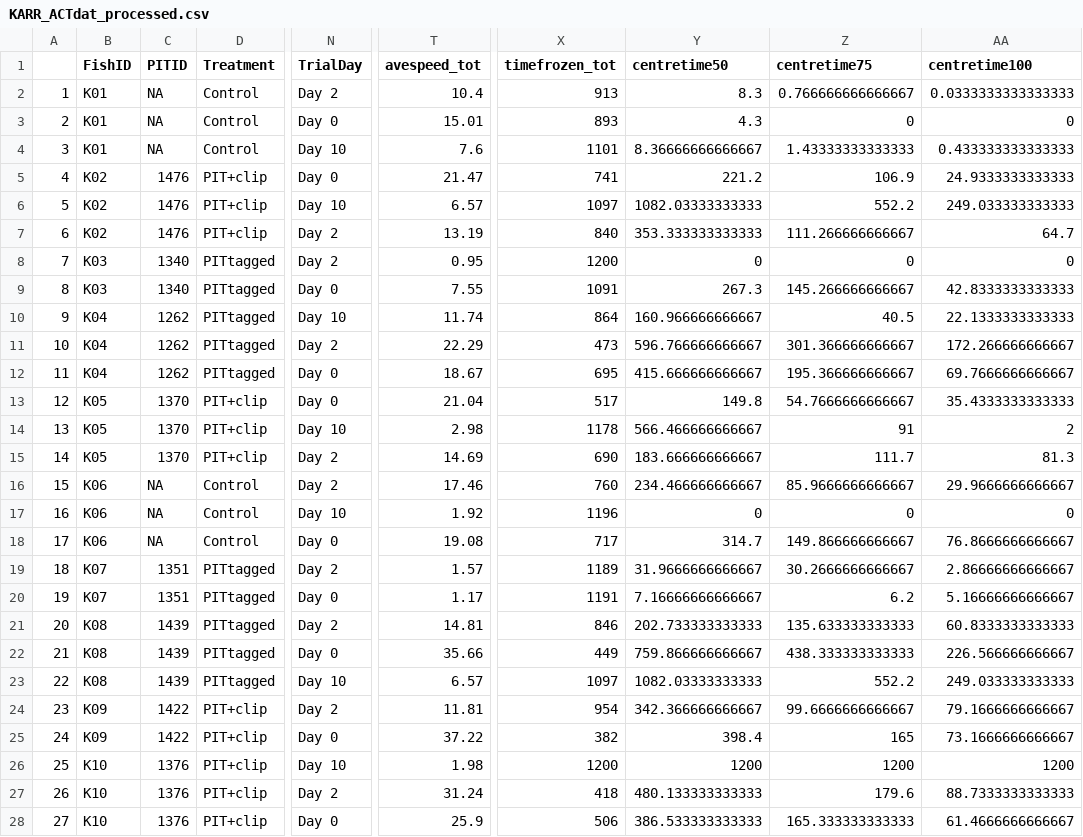
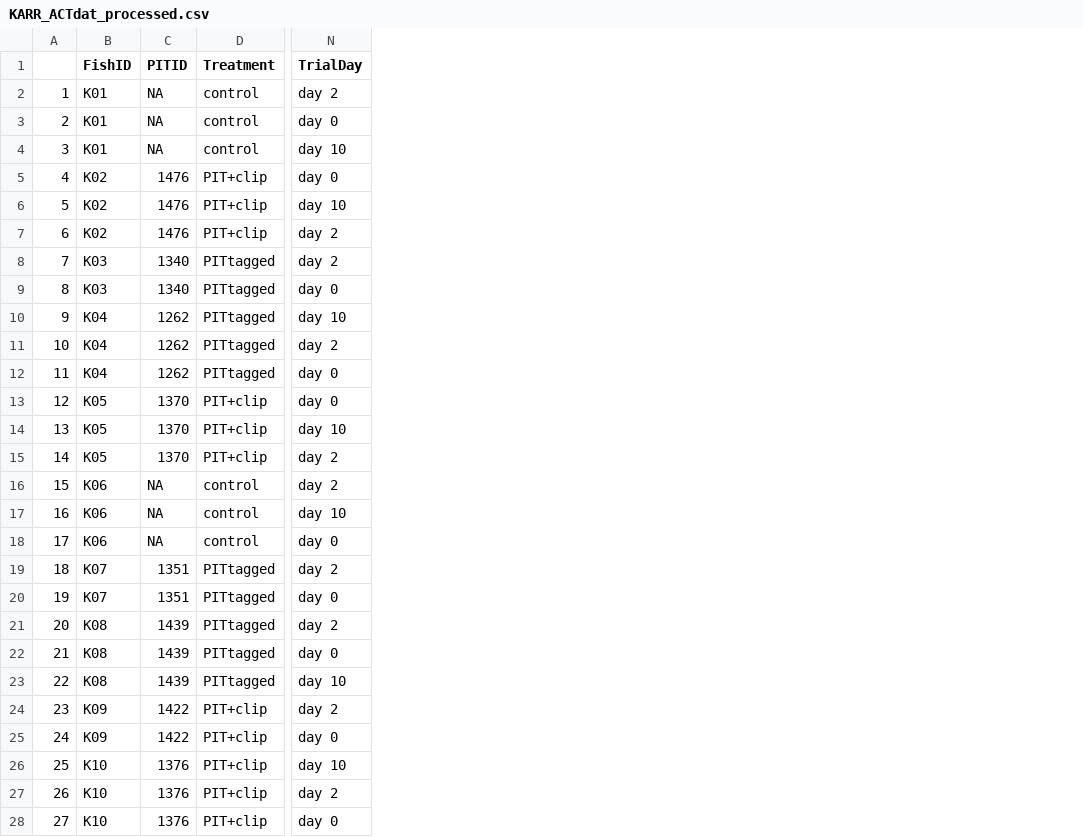
Before and after one commit to NPMoran/trophic-personalities_2020, a CSV file: Data_Karrebaek/KARR_ACTdat_processed.csv, drawn as a sheet; only a part is shown, gaps mark what is left out; the diff covers the shown part only; the diff names each change by its address in the sheet, - before the commit and + after, or states it on an @@ line.

Commit message:
karr analysis

```diff
--- a/Data_Karrebaek/KARR_ACTdat_processed.csv
+++ b/Data_Karrebaek/KARR_ACTdat_processed.csv
-column T (avespeed_tot), rows 2-28: 10.4 | 15.01 | 7.6 | 21.47 | 6.57 | 13.19 | 0.95 | 7.55 | 11.74 | 22.29 | 18.67 | 21.04 | 2.98 | 14.69 | 17.46 | 1.92 | 19.08 | 1.57 | 1.17 | 14.81 | 35.66 | 6.57 | 11.81 | 37.22 | 1.98 | 31.24 | 25.9
-column X (timefrozen_tot), rows 2-28: 913 | 893 | 1101 | 741 | 1097 | 840 | 1200 | 1091 | 864 | 473 | 695 | 517 | 1178 | 690 | 760 | 1196 | 717 | 1189 | 1191 | 846 | 449 | 1097 | 954 | 382 | 1200 | 418 | 506
-column Y (centretime50), rows 2-28: 8.3 | 4.3 | 8.36666666666667 | 221.2 | 1082.03333333333 | 353.333333333333 | 0 | 267.3 | 160.966666666667 | 596.766666666667 | 415.666666666667 | 149.8 | 566.466666666667 | 183.666666666667 | 234.466666666667 | 0 | 314.7 | 31.9666666666667 | 7.16666666666667 | 202.733333333333 | 759.866666666667 | 1082.03333333333 | 342.366666666667 | 398.4 | 1200 | 480.133333333333 | 386.533333333333
-column Z (centretime75), rows 2-28: 0.766666666666667 | 0 | 1.43333333333333 | 106.9 | 552.2 | 111.266666666667 | 0 | 145.266666666667 | 40.5 | 301.366666666667 | 195.366666666667 | 54.7666666666667 | 91 | 111.7 | 85.9666666666667 | 0 | 149.866666666667 | 30.2666666666667 | 6.2 | 135.633333333333 | 438.333333333333 | 552.2 | 99.6666666666667 | 165 | 1200 | 179.6 | 165.333333333333
-column AA (centretime100), rows 2-28: 0.0333333333333333 | 0 | 0.433333333333333 | 24.9333333333333 | 249.033333333333 | 64.7 | 0 | 42.8333333333333 | 22.1333333333333 | 172.266666666667 | 69.7666666666667 | 35.4333333333333 | 2 | 81.3 | 29.9666666666667 | 0 | 76.8666666666667 | 2.86666666666667 | 5.16666666666667 | 60.8333333333333 | 226.566666666667 | 249.033333333333 | 79.1666666666667 | 73.1666666666667 | 1200 | 88.7333333333333 | 61.4666666666667
-D2:D4 (Treatment): Control
+D2:D4 (Treatment): control
-N2 (TrialDay): Day 2
+N2 (TrialDay): day 2
-N3 (TrialDay): Day 0
+N3 (TrialDay): day 0
-N4 (TrialDay): Day 10
+N4 (TrialDay): day 10
-N5 (TrialDay): Day 0
+N5 (TrialDay): day 0
-N6 (TrialDay): Day 10
+N6 (TrialDay): day 10
-N7:N8 (TrialDay): Day 2
+N7:N8 (TrialDay): day 2
-N9 (TrialDay): Day 0
+N9 (TrialDay): day 0
-N10 (TrialDay): Day 10
+N10 (TrialDay): day 10
-N11 (TrialDay): Day 2
+N11 (TrialDay): day 2
-N12:N13 (TrialDay): Day 0
+N12:N13 (TrialDay): day 0
-N14 (TrialDay): Day 10
+N14 (TrialDay): day 10
-N15:N16 (TrialDay): Day 2
+N15:N16 (TrialDay): day 2
-D16:D18 (Treatment): Control
+D16:D18 (Treatment): control
-N17 (TrialDay): Day 10
+N17 (TrialDay): day 10
-N18 (TrialDay): Day 0
+N18 (TrialDay): day 0
-N19 (TrialDay): Day 2
+N19 (TrialDay): day 2
-N20 (TrialDay): Day 0
+N20 (TrialDay): day 0
-N21 (TrialDay): Day 2
+N21 (TrialDay): day 2
-N22 (TrialDay): Day 0
+N22 (TrialDay): day 0
-N23 (TrialDay): Day 10
+N23 (TrialDay): day 10
-N24 (TrialDay): Day 2
+N24 (TrialDay): day 2
-N25 (TrialDay): Day 0
+N25 (TrialDay): day 0
-N26 (TrialDay): Day 10
+N26 (TrialDay): day 10
-N27 (TrialDay): Day 2
+N27 (TrialDay): day 2
-N28 (TrialDay): Day 0
+N28 (TrialDay): day 0
```
Also changed, not shown: 140 edited cells elsewhere in this file, Data_Karrebaek/KARRgrowth.csv, 48 other files.
